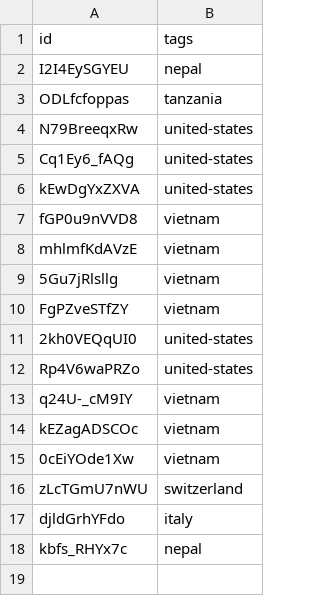
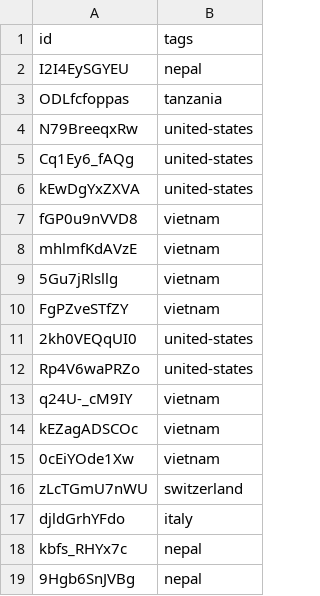
Before and after one commit to nicholaseager/nicholaseager.github.io, a CSV file: _data/films.csv, drawn as a sheet.

Commit message:
Adding latest video

```diff
--- a/_data/films.csv
+++ b/_data/films.csv
@@ -18 +18,2 @@ djldGrhYFdo,italy
 kbfs_RHYx7c,nepal
+9Hgb6SnJVBg,nepal
```
